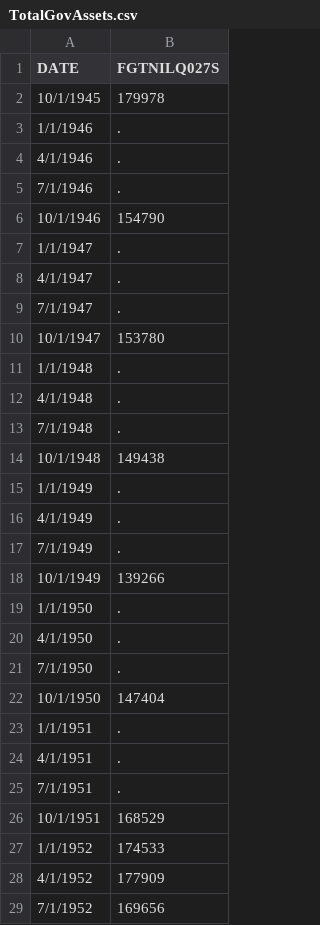
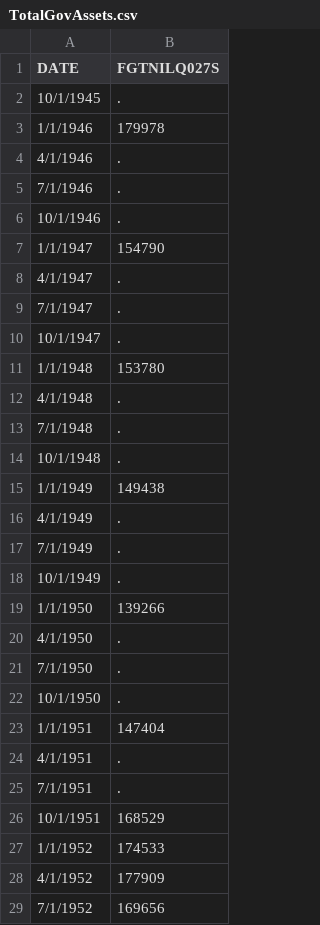
Before and after one commit to Miles-byte/Apricitas, a CSV file: A Better Measure of Government Debt/TotalGovAssets.csv, drawn as a sheet; only a part is shown.

Commit message:
Updating Wealth data

```diff
--- a/A Better Measure of Government Debt/TotalGovAssets.csv
+++ b/A Better Measure of Government Debt/TotalGovAssets.csv
@@ -1,24 +1,24 @@
 DATE,FGTNILQ027S
-10/1/1945,179978
-1/1/1946,.
+10/1/1945,.
+1/1/1946,179978
 4/1/1946,.
 7/1/1946,.
-10/1/1946,154790
-1/1/1947,.
+10/1/1946,.
+1/1/1947,154790
 4/1/1947,.
 7/1/1947,.
-10/1/1947,153780
-1/1/1948,.
+10/1/1947,.
+1/1/1948,153780
 4/1/1948,.
 7/1/1948,.
-10/1/1948,149438
-1/1/1949,.
+10/1/1948,.
+1/1/1949,149438
 4/1/1949,.
 7/1/1949,.
-10/1/1949,139266
-1/1/1950,.
+10/1/1949,.
+1/1/1950,139266
 4/1/1950,.
 7/1/1950,.
-10/1/1950,147404
-1/1/1951,.
+10/1/1950,.
+1/1/1951,147404
 4/1/1951,.
```
Also changed, not shown: 2 other files.
